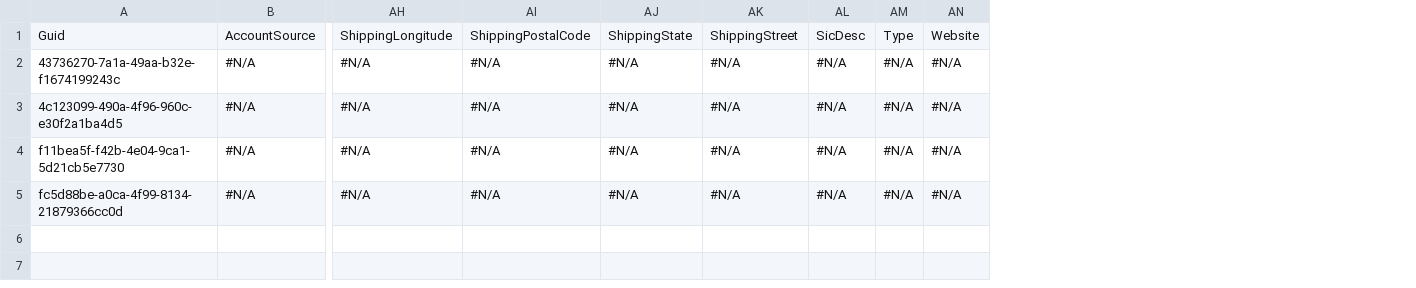
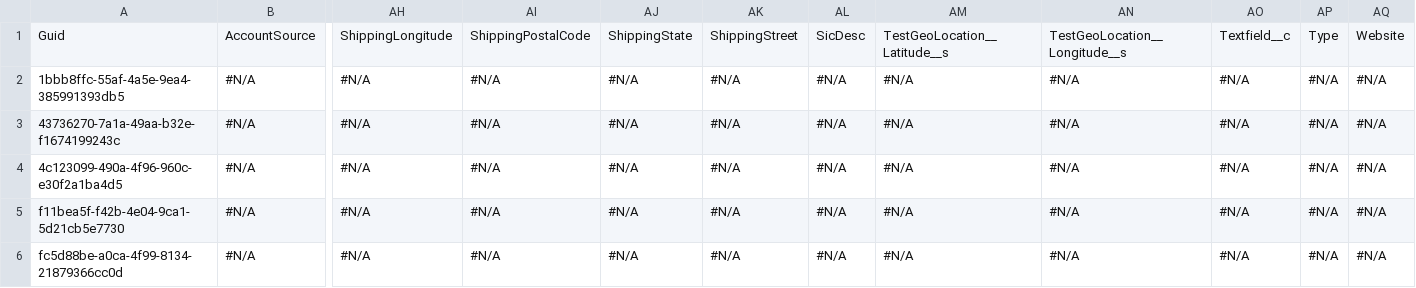
Before and after one commit to Prodlymoover/CPQ-Test--34, a CSV file: Account.csv, drawn as a sheet; only a part is shown, gaps mark what is left out; addresses are those after the commit; rows hold the shown columns only; the diff names each change by its address in the sheet, - before the commit and + after, or states it on an @@ line.

Commit message:
Saved changes from the managed instance to the repository branch

```diff
--- a/Account.csv
+++ b/Account.csv
+column AM, row 1: TestGeoLocation__Latitude__s; rows 3-6: all #N/A
+column AN, row 1: TestGeoLocation__Longitude__s; rows 3-6: all #N/A
+column AO, row 1: Textfield__c; rows 3-6: all #N/A
+row 2: 1bbb8ffc-55af-4a5e-9ea4-385991393db5 | #N/A | #N/A | #N/A | #N/A | #N/A | #N/A | #N/A | #N/A | #N/A | #N/A | #N/A
```
